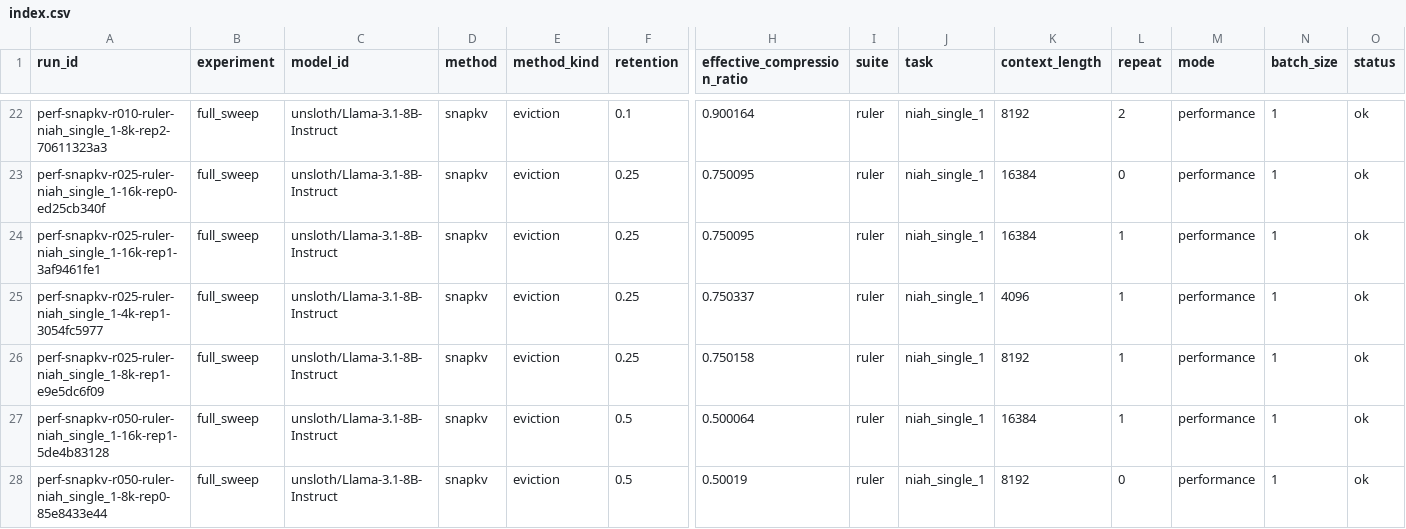
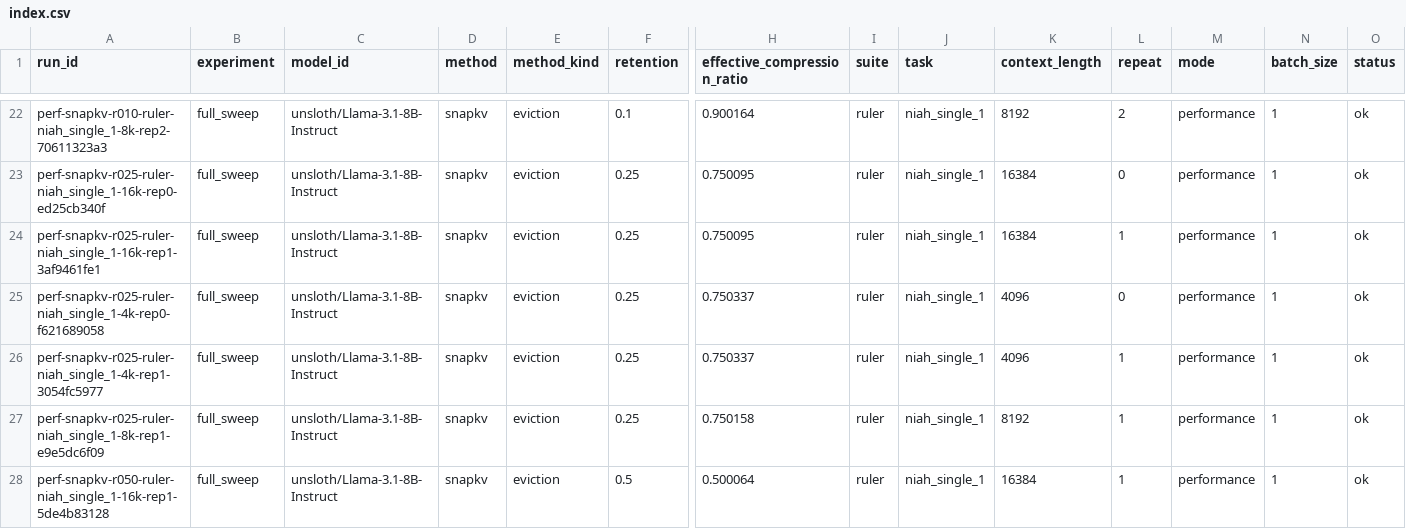
Before and after one commit to Samama251251/kvcache-bench, a CSV file: results/index.csv, drawn as a sheet; only a part is shown, gaps mark what is left out; the shorter side is filled out with more unchanged rows; rows hold the shown columns only; the diff names each change by its address in the sheet, - before the commit and + after, or states it on an @@ line.

Commit message:
Add results for perf-snapkv-r025-ruler-niah_single_1-4k-rep0

```diff
--- a/results/index.csv
+++ b/results/index.csv
+row 25: perf-snapkv-r025-ruler-niah_single_1-4k-rep0-f621689058 | full_sweep | unsloth/Llama-3.1-8B-Instruct | snapkv | eviction | 0.25 | 0.750337 | ruler | niah_single_1 | 4096 | 0 | performance | 1 | ok
```
Also changed, not shown: 1 other file.
